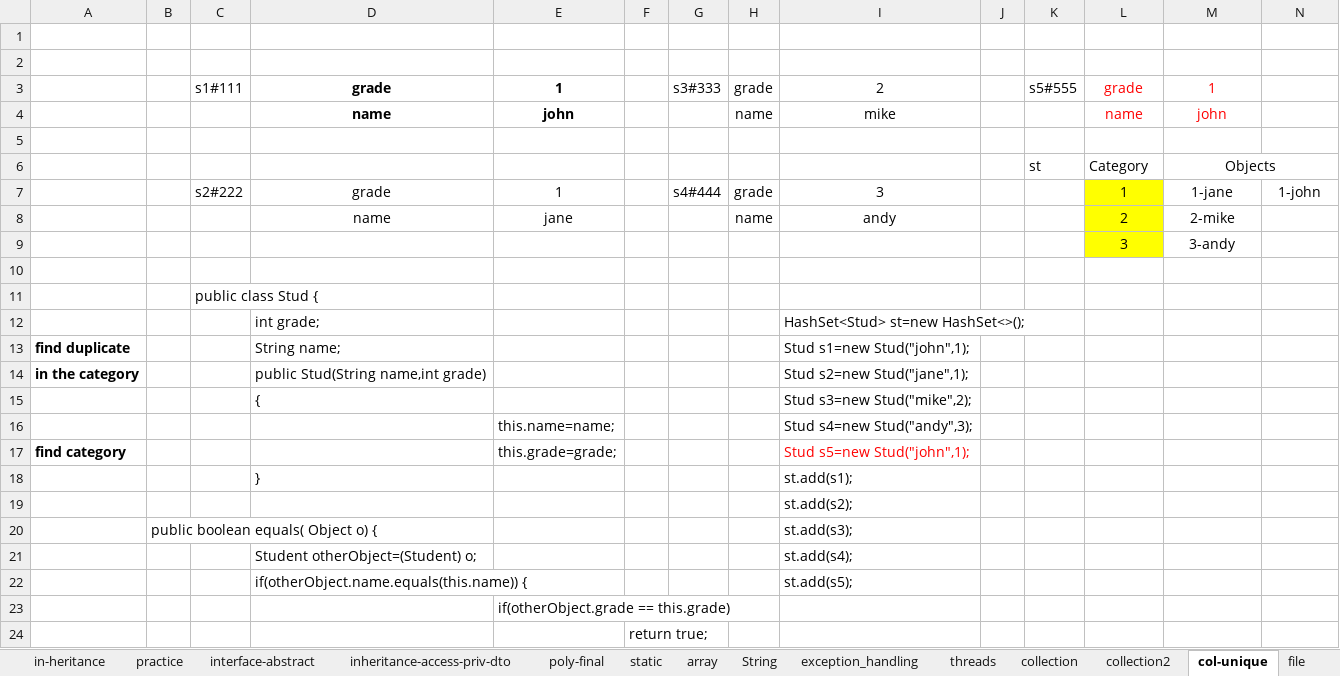
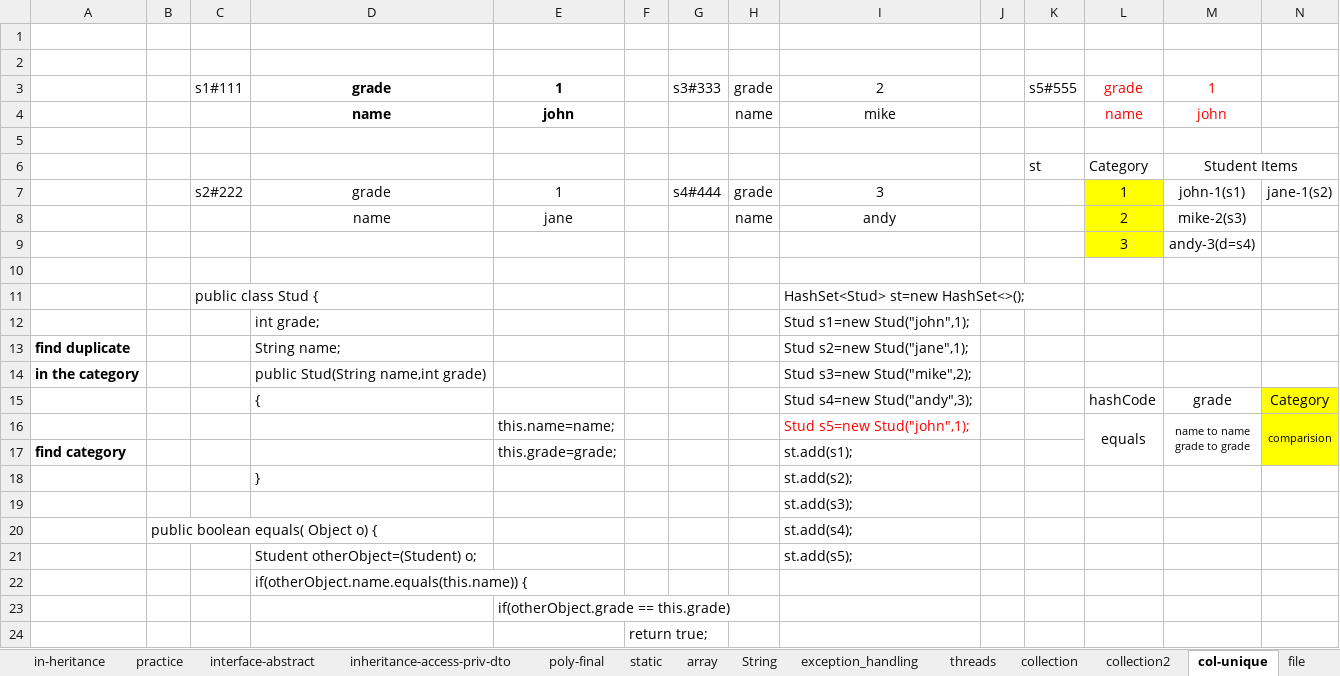
Before and after one commit to javatrainers/javajan, an Excel workbook: java_latest_st.xlsx, sheet col-unique, drawn as a sheet; only a part is shown; values as stored, in another font and other column widths than the file's, no borders; 1 other sheet too large or unreadable and not compared; removed rows and columns are numbered as before the commit, all else as after; ↵ is a line break in a cell; the diff names each change by its address in the sheet, - before the commit and + after, or states it on an @@ line.

```diff
--- a/java_latest_st.xlsx (sheet col-unique)
+++ b/java_latest_st.xlsx (sheet col-unique)
-M6: Objects
+M6: Student Items
-M7: 1-jane
+M7: john-1(s1)
-N7: 1-john
+N7: jane-1(s2)
-M8: 2-mike
+M8: mike-2(s3)
-M9: 3-andy
+M9: andy-3(d=s4)
-I11: (empty)
+I11: HashSet<Stud> st=new HashSet<>();
-I12: HashSet<Stud> st=new HashSet<>();
+I12: Stud s1=new Stud("john",1);
-I13: Stud s1=new Stud("john",1);
+I13: Stud s2=new Stud("jane",1);
-I14: Stud s2=new Stud("jane",1);
+I14: Stud s3=new Stud("mike",2);
-row 15:  |  |  | { |  |  |  |  | Stud s3=new Stud("mike",2);
-row 16:  |  |  |  | this.name=name; |  |  |  | Stud s4=new Stud("andy",3);
+row 15:  |  |  | { |  |  |  |  | Stud s4=new Stud("andy",3); |  |  | hashCode | grade | Category
+row 16:  |  |  |  | this.name=name; |  |  |  | Stud s5=new Stud("john",1); |  |  | equals | name to name ↵ grade to grade | comparision
-I17: Stud s5=new Stud("john",1);
+I17: st.add(s1);
-I17 text colour: #FF0000
+I17 text colour: black
-N17 fill: none
+N17 fill: #FFFF00
-I18: st.add(s1);
+I18: st.add(s2);
-I19: st.add(s2);
+I19: st.add(s3);
-I20: st.add(s3);
+I20: st.add(s4);
-I21: st.add(s4);
+I21: st.add(s5);
-I22: st.add(s5);
+I22: (empty)
```
Also changed, not shown: sheet collection, other sheet tabs, 12 other files.
